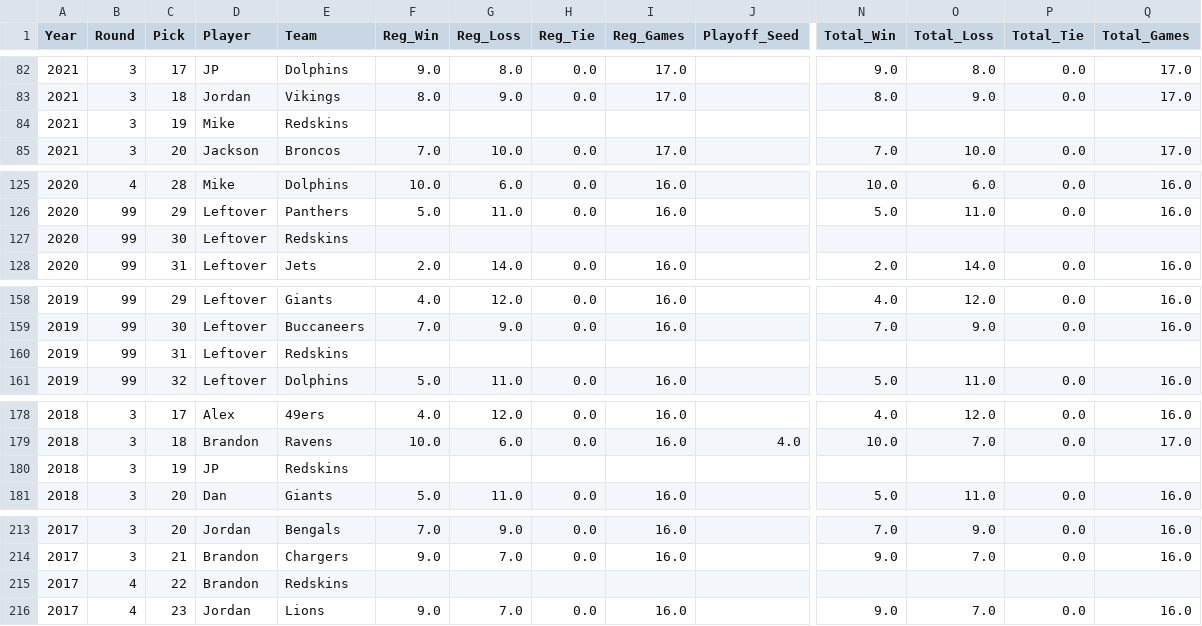
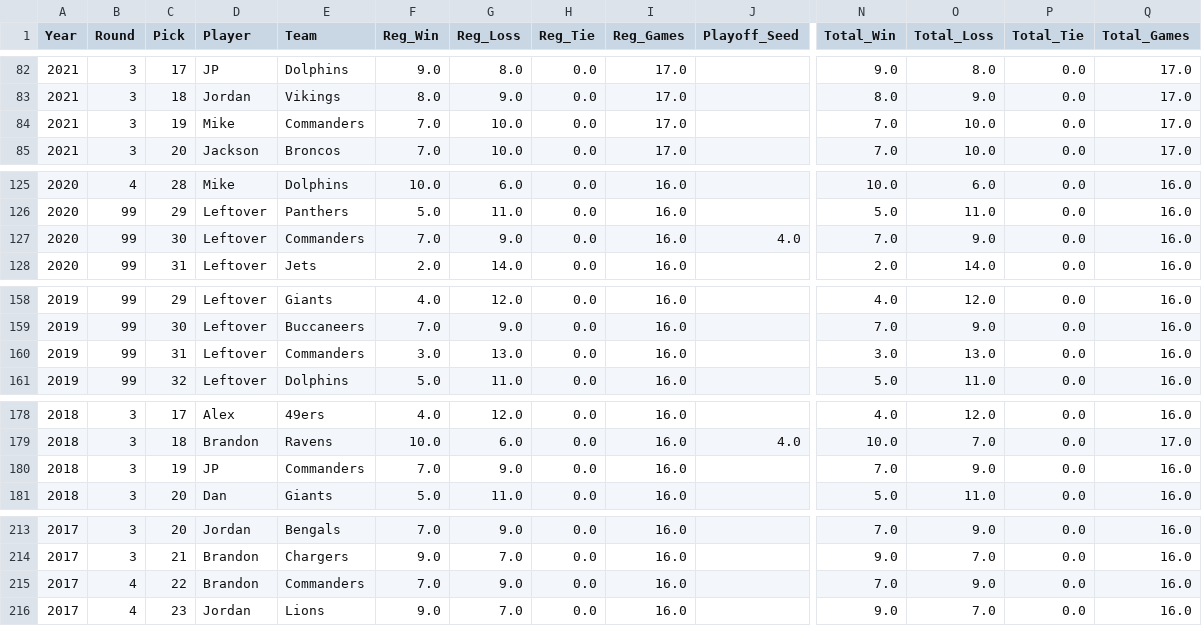
Before and after one commit to jp-wright/picks_pool_streamlit, a CSV file: data/output/nfl_picks_pool_player_standings_history.csv, drawn as a sheet; only a part is shown, gaps mark what is left out; removed rows and columns are numbered as before the commit, all else as after; rows hold the shown columns only; the diff names each change by its address in the sheet, - before the commit and + after, or states it on an @@ line.

```diff
--- a/data/output/nfl_picks_pool_player_standings_history.csv
+++ b/data/output/nfl_picks_pool_player_standings_history.csv
-row 84: 2021 | 3 | 19 | Mike | Redskins
+row 84: 2021 | 3 | 19 | Mike | Commanders | 7.0 | 10.0 | 0.0 | 17.0 |  | 7.0 | 10.0 | 0.0 | 17.0
-row 127: 2020 | 99 | 30 | Leftover | Redskins
+row 127: 2020 | 99 | 30 | Leftover | Commanders | 7.0 | 9.0 | 0.0 | 16.0 | 4.0 | 7.0 | 9.0 | 0.0 | 16.0
-row 160: 2019 | 99 | 31 | Leftover | Redskins
+row 160: 2019 | 99 | 31 | Leftover | Commanders | 3.0 | 13.0 | 0.0 | 16.0 |  | 3.0 | 13.0 | 0.0 | 16.0
-row 180: 2018 | 3 | 19 | JP | Redskins
+row 180: 2018 | 3 | 19 | JP | Commanders | 7.0 | 9.0 | 0.0 | 16.0 |  | 7.0 | 9.0 | 0.0 | 16.0
-row 215: 2017 | 4 | 22 | Brandon | Redskins
+row 215: 2017 | 4 | 22 | Brandon | Commanders | 7.0 | 9.0 | 0.0 | 16.0 |  | 7.0 | 9.0 | 0.0 | 16.0
```
Also changed, not shown: data/output/picks_pool_stats_by_career.csv, data/output/picks_pool_stats_by_round.csv, 1 other file.
